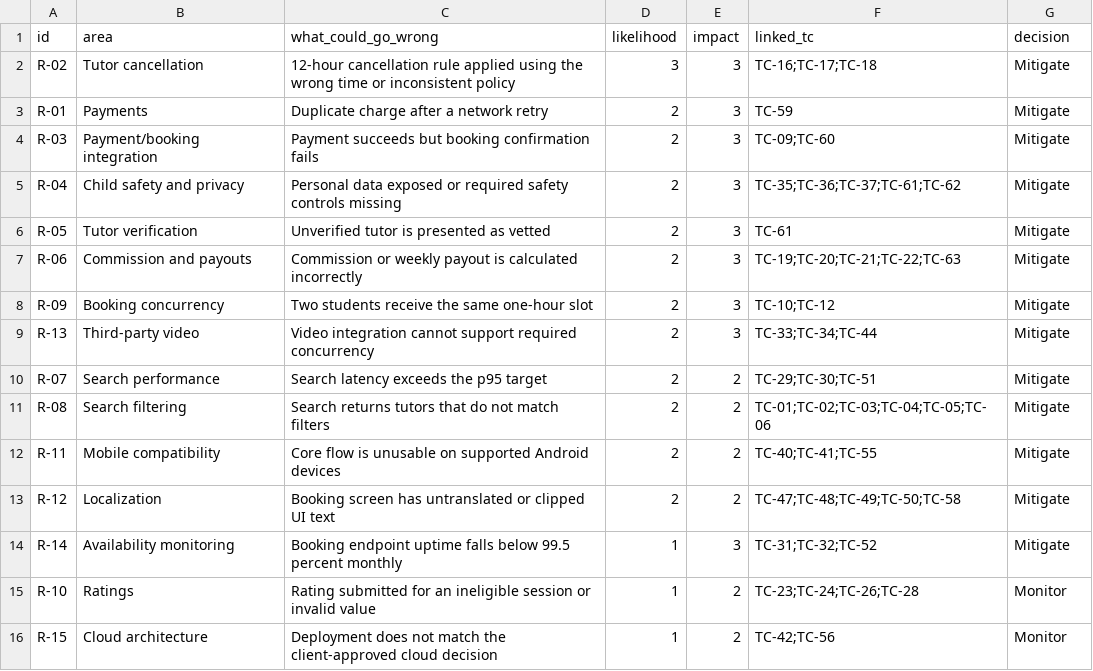
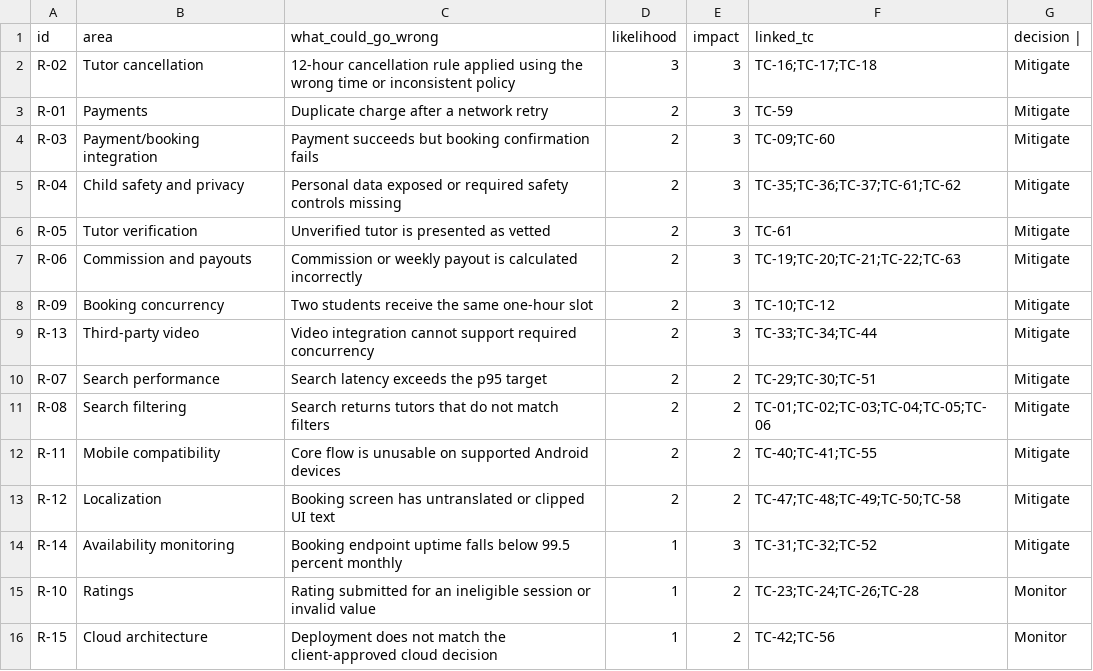
Before and after one commit to Chirani-Lavanya/Chirani-QA-Learning-Journal, a CSV file: Session 02 — Day 1_thinking-like-a-tester/data/risk-register.csv, drawn as a sheet.

```diff
--- a/Session 02 — Day 1_thinking-like-a-tester/data/risk-register.csv
+++ b/Session 02 — Day 1_thinking-like-a-tester/data/risk-register.csv
@@ -1,2 +1,2 @@
-id,area,what_could_go_wrong,likelihood,impact,linked_tc,decision
+id,area,what_could_go_wrong,likelihood,impact,linked_tc,decision |
 R-02,Tutor cancellation,12-hour cancellation rule applied using the wrong time or inconsistent policy,3,3,TC-16;TC-17;TC-18,Mitigate
```
